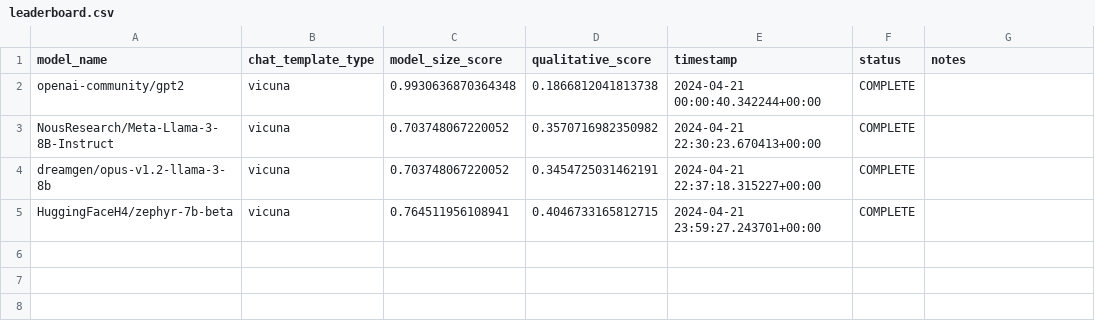
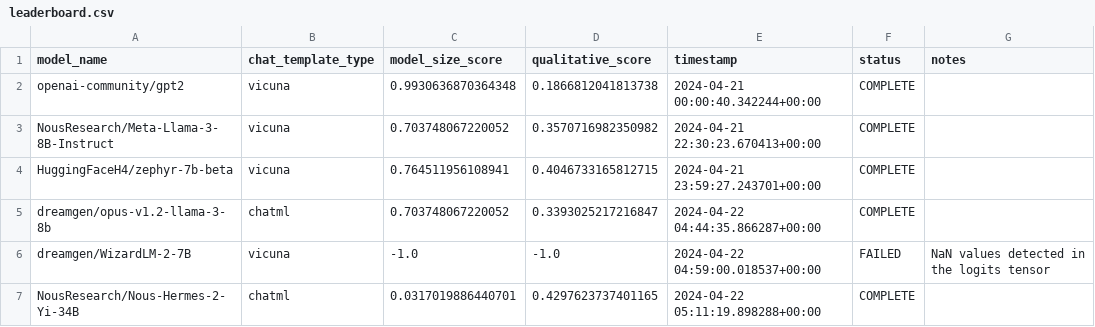
Before and after one commit to impel-intelligence/dippy-bittensor-subnet, a CSV file: leaderboard.csv, drawn as a sheet; only a part is shown; the diff covers the shown part only.

```diff
--- a/leaderboard.csv
+++ b/leaderboard.csv
@@ -3,3 +3,5 @@ openai-community/gpt2,vicuna,0.9930636870364348,0.1866812041813738,2024-04-21 00
 NousResearch/Meta-Llama-3-8B-Instruct,vicuna,0.703748067220052,0.3570716982350982,2024-04-21 22:30:23.670413+00:00,COMPLETE,
-dreamgen/opus-v1.2-llama-3-8b,vicuna,0.703748067220052,0.3454725031462191,2024-04-21 22:37:18.315227+00:00,COMPLETE,
 HuggingFaceH4/zephyr-7b-beta,vicuna,0.764511956108941,0.4046733165812715,2024-04-21 23:59:27.243701+00:00,COMPLETE,
+dreamgen/opus-v1.2-llama-3-8b,chatml,0.703748067220052,0.3393025217216847,2024-04-22 04:44:35.866287+00:00,COMPLETE,
+dreamgen/WizardLM-2-7B,vicuna,-1.0,-1.0,2024-04-22 04:59:00.018537+00:00,FAILED,NaN values detected in the logits tensor
+NousResearch/Nous-Hermes-2-Yi-34B,chatml,0.0317019886440701,0.4297623737401165,2024-04-22 05:11:19.898288+00:00,COMPLETE,
```
Also changed, not shown: 5 added rows elsewhere in this file, 3 other files.
